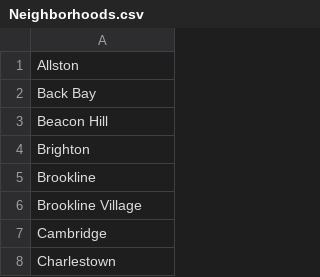
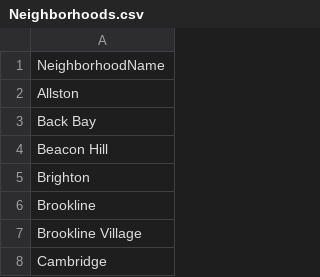
Before and after one commit to bgowaski/HubLyfe, a CSV file: data/Neighborhoods.csv, drawn as a sheet; only a part is shown; the shorter side is filled out with more unchanged rows.

```diff
--- a/data/Neighborhoods.csv
+++ b/data/Neighborhoods.csv
@@ -1 +1,2 @@
+NeighborhoodName
 Allston
```
Also changed, not shown: data/Restaurants.csv, data/ZipCodes.csv, 1 other file.
